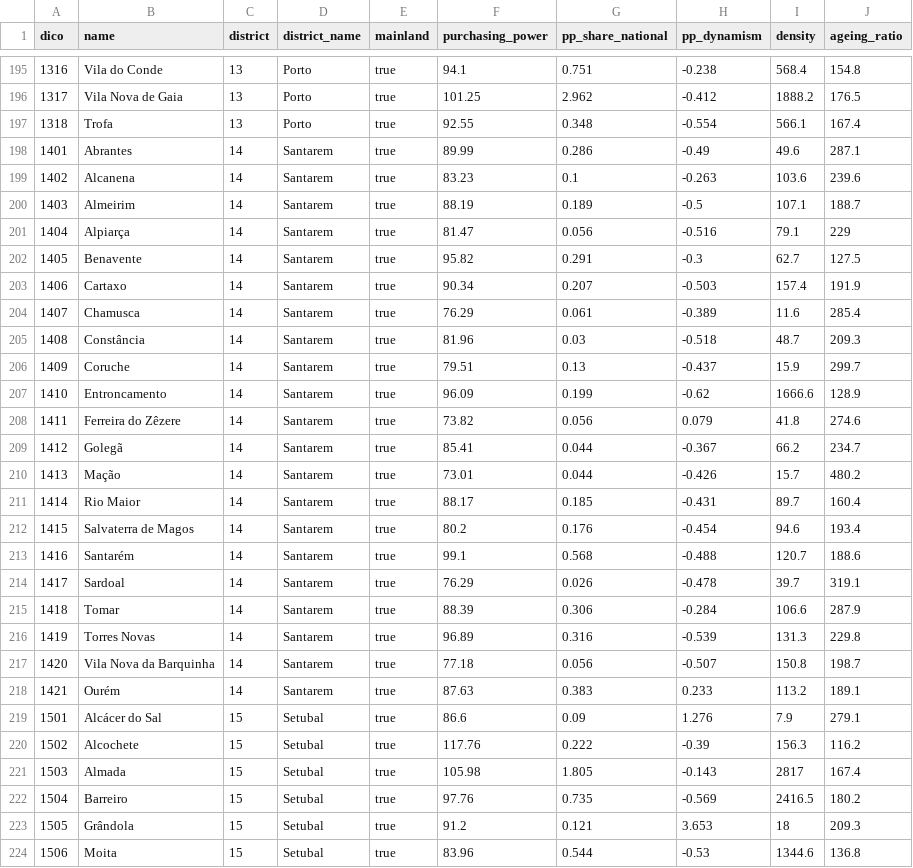
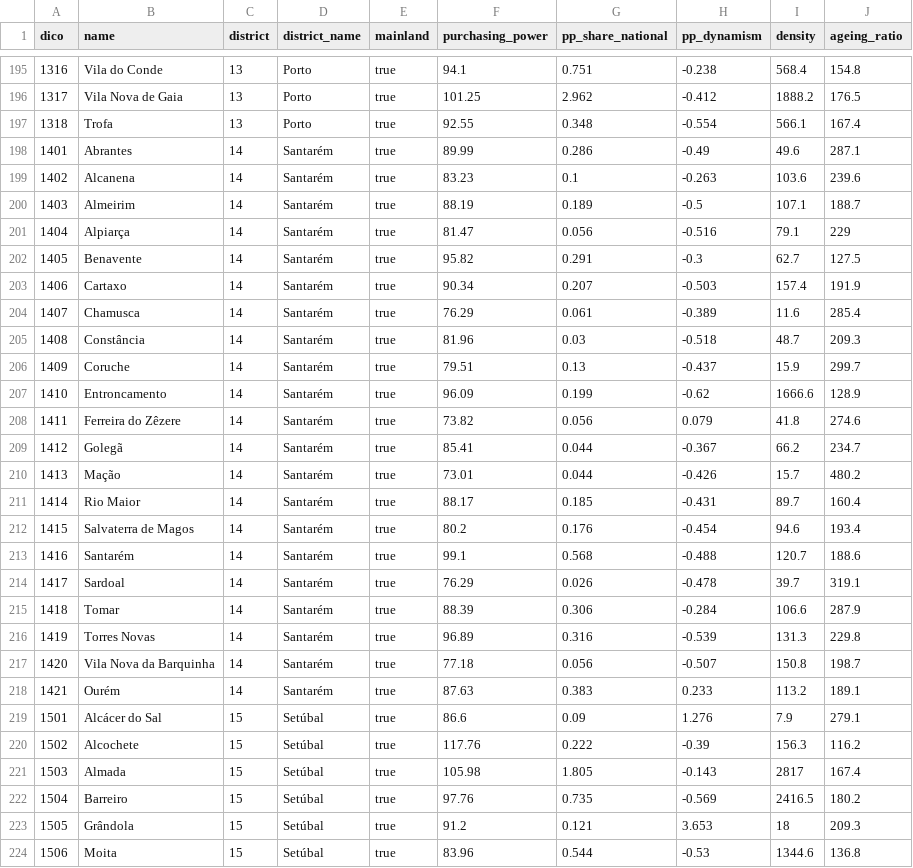
Before and after one commit to randsley/SpatialEconometrics.jl, a CSV file: notebooks/data/portugal_municipalities.csv, drawn as a sheet; only a part is shown, gaps mark what is left out; the diff covers the shown part only.

Commit message:
Regenerate the Portuguese data from the Julia route, and merge its provenance
The dataset now comes from one run of `build_notebook_dataset.jl` in
PortugalINE.jl rather than from a Python extract plus a separate weights
build. `verify_against_reference.jl` compared the two value by value first:
all five indicators across 308 municipalities matched to the last published
digit, every name agreed, and the three geometry files are byte-identical.

The one change in the data is that four district names gained the diacritics
they should always have had -- Braganca, Evora, Santarem and Setubal become
Bragança, Évora, Santarém and Setúbal. That also removes an internal
inconsistency: the municipality `Bragança` was sitting in a district spelled
`Braganca`, in the same row. No indicator value and no municipality name
moved.

`portugal_weights_PROVENANCE.md` is merged into
`portugal_municipalities_PROVENANCE.md`. One dataset had two provenance files
and they were already drifting apart: the data half still carried a section
headed "No weights matrix yet" pointing at INE's BGRI, while the weights
sitting beside it had come from DGT's CAOP since the day they were added. The
single file carries both citations, both licences, and the three warnings that
matter before modelling.

Nothing in the suite, the examples, the docs or any notebook reads these
files yet, which is worth noting on its own: the data is committed and still
unused, and the regimes, Chow and SKATER examples the README points at it for
continue to run on simulated data.

```diff
--- a/notebooks/data/portugal_municipalities.csv
+++ b/notebooks/data/portugal_municipalities.csv
@@ -197,28 +197,28 @@ dico,name,district,district_name,mainland,purchasing_power,pp_share_national,pp_
 1318,Trofa,13,Porto,true,92.55,0.348,-0.554,566.1,167.4
-1401,Abrantes,14,Santarem,true,89.99,0.286,-0.49,49.6,287.1
-1402,Alcanena,14,Santarem,true,83.23,0.1,-0.263,103.6,239.6
-1403,Almeirim,14,Santarem,true,88.19,0.189,-0.5,107.1,188.7
-1404,Alpiarça,14,Santarem,true,81.47,0.056,-0.516,79.1,229
-1405,Benavente,14,Santarem,true,95.82,0.291,-0.3,62.7,127.5
-1406,Cartaxo,14,Santarem,true,90.34,0.207,-0.503,157.4,191.9
-1407,Chamusca,14,Santarem,true,76.29,0.061,-0.389,11.6,285.4
-1408,Constância,14,Santarem,true,81.96,0.03,-0.518,48.7,209.3
-1409,Coruche,14,Santarem,true,79.51,0.13,-0.437,15.9,299.7
-1410,Entroncamento,14,Santarem,true,96.09,0.199,-0.62,1666.6,128.9
-1411,Ferreira do Zêzere,14,Santarem,true,73.82,0.056,0.079,41.8,274.6
-1412,Golegã,14,Santarem,true,85.41,0.044,-0.367,66.2,234.7
-1413,Mação,14,Santarem,true,73.01,0.044,-0.426,15.7,480.2
-1414,Rio Maior,14,Santarem,true,88.17,0.185,-0.431,89.7,160.4
-1415,Salvaterra de Magos,14,Santarem,true,80.2,0.176,-0.454,94.6,193.4
-1416,Santarém,14,Santarem,true,99.1,0.568,-0.488,120.7,188.6
-1417,Sardoal,14,Santarem,true,76.29,0.026,-0.478,39.7,319.1
-1418,Tomar,14,Santarem,true,88.39,0.306,-0.284,106.6,287.9
-1419,Torres Novas,14,Santarem,true,96.89,0.316,-0.539,131.3,229.8
-1420,Vila Nova da Barquinha,14,Santarem,true,77.18,0.056,-0.507,150.8,198.7
-1421,Ourém,14,Santarem,true,87.63,0.383,0.233,113.2,189.1
-1501,Alcácer do Sal,15,Setubal,true,86.6,0.09,1.276,7.9,279.1
-1502,Alcochete,15,Setubal,true,117.76,0.222,-0.39,156.3,116.2
-1503,Almada,15,Setubal,true,105.98,1.805,-0.143,2817,167.4
-1504,Barreiro,15,Setubal,true,97.76,0.735,-0.569,2416.5,180.2
-1505,Grândola,15,Setubal,true,91.2,0.121,3.653,18,209.3
-1506,Moita,15,Setubal,true,83.96,0.544,-0.53,1344.6,136.8
+1401,Abrantes,14,Santarém,true,89.99,0.286,-0.49,49.6,287.1
+1402,Alcanena,14,Santarém,true,83.23,0.1,-0.263,103.6,239.6
+1403,Almeirim,14,Santarém,true,88.19,0.189,-0.5,107.1,188.7
+1404,Alpiarça,14,Santarém,true,81.47,0.056,-0.516,79.1,229
+1405,Benavente,14,Santarém,true,95.82,0.291,-0.3,62.7,127.5
+1406,Cartaxo,14,Santarém,true,90.34,0.207,-0.503,157.4,191.9
+1407,Chamusca,14,Santarém,true,76.29,0.061,-0.389,11.6,285.4
+1408,Constância,14,Santarém,true,81.96,0.03,-0.518,48.7,209.3
+1409,Coruche,14,Santarém,true,79.51,0.13,-0.437,15.9,299.7
+1410,Entroncamento,14,Santarém,true,96.09,0.199,-0.62,1666.6,128.9
+1411,Ferreira do Zêzere,14,Santarém,true,73.82,0.056,0.079,41.8,274.6
+1412,Golegã,14,Santarém,true,85.41,0.044,-0.367,66.2,234.7
+1413,Mação,14,Santarém,true,73.01,0.044,-0.426,15.7,480.2
+1414,Rio Maior,14,Santarém,true,88.17,0.185,-0.431,89.7,160.4
+1415,Salvaterra de Magos,14,Santarém,true,80.2,0.176,-0.454,94.6,193.4
+1416,Santarém,14,Santarém,true,99.1,0.568,-0.488,120.7,188.6
+1417,Sardoal,14,Santarém,true,76.29,0.026,-0.478,39.7,319.1
+1418,Tomar,14,Santarém,true,88.39,0.306,-0.284,106.6,287.9
+1419,Torres Novas,14,Santarém,true,96.89,0.316,-0.539,131.3,229.8
+1420,Vila Nova da Barquinha,14,Santarém,true,77.18,0.056,-0.507,150.8,198.7
+1421,Ourém,14,Santarém,true,87.63,0.383,0.233,113.2,189.1
+1501,Alcácer do Sal,15,Setúbal,true,86.6,0.09,1.276,7.9,279.1
+1502,Alcochete,15,Setúbal,true,117.76,0.222,-0.39,156.3,116.2
+1503,Almada,15,Setúbal,true,105.98,1.805,-0.143,2817,167.4
+1504,Barreiro,15,Setúbal,true,97.76,0.735,-0.569,2416.5,180.2
+1505,Grândola,15,Setúbal,true,91.2,0.121,3.653,18,209.3
+1506,Moita,15,Setúbal,true,83.96,0.544,-0.53,1344.6,136.8
```
Also changed, not shown: 33 edited cells elsewhere in this file, 3 other files.
